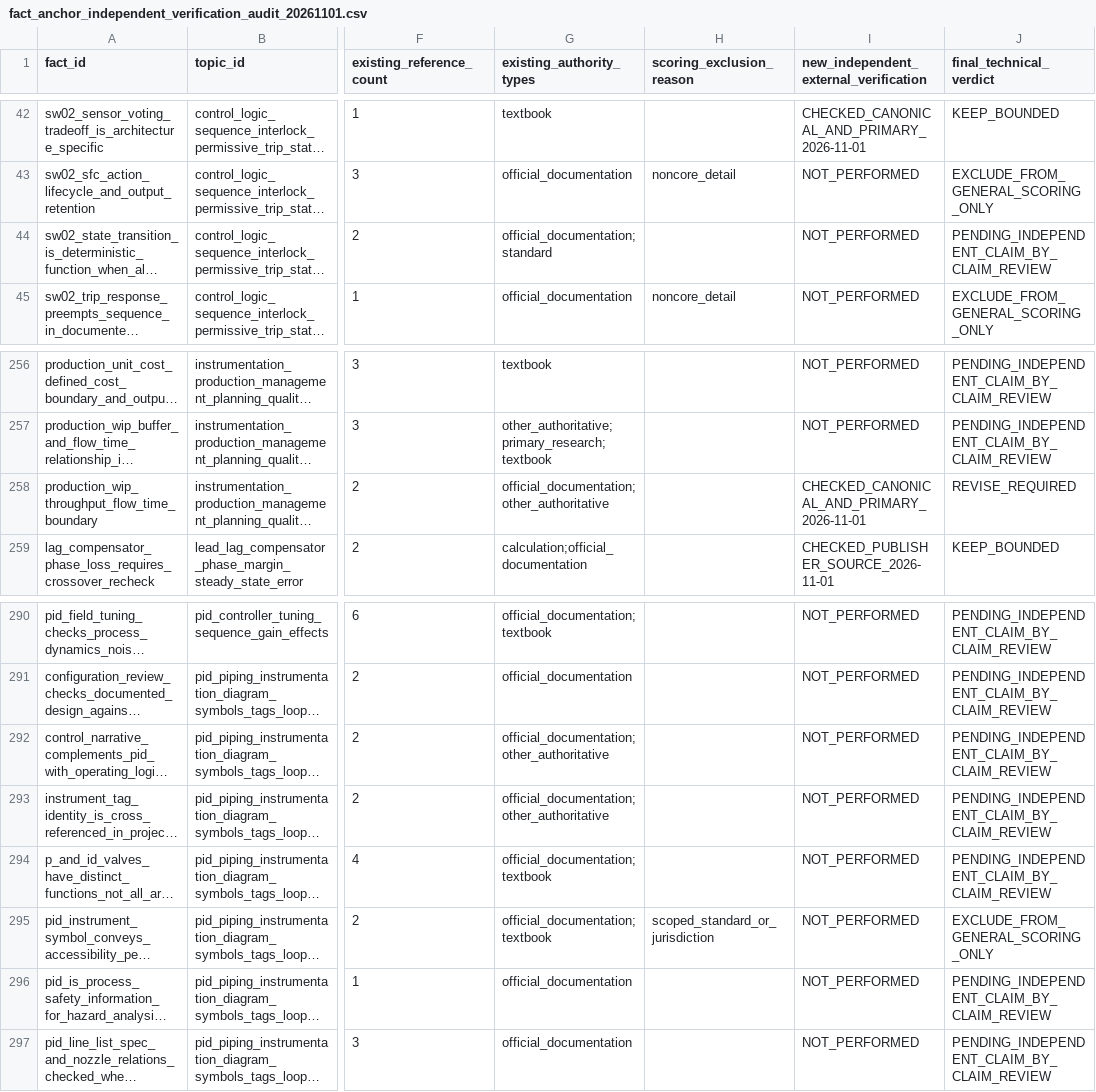
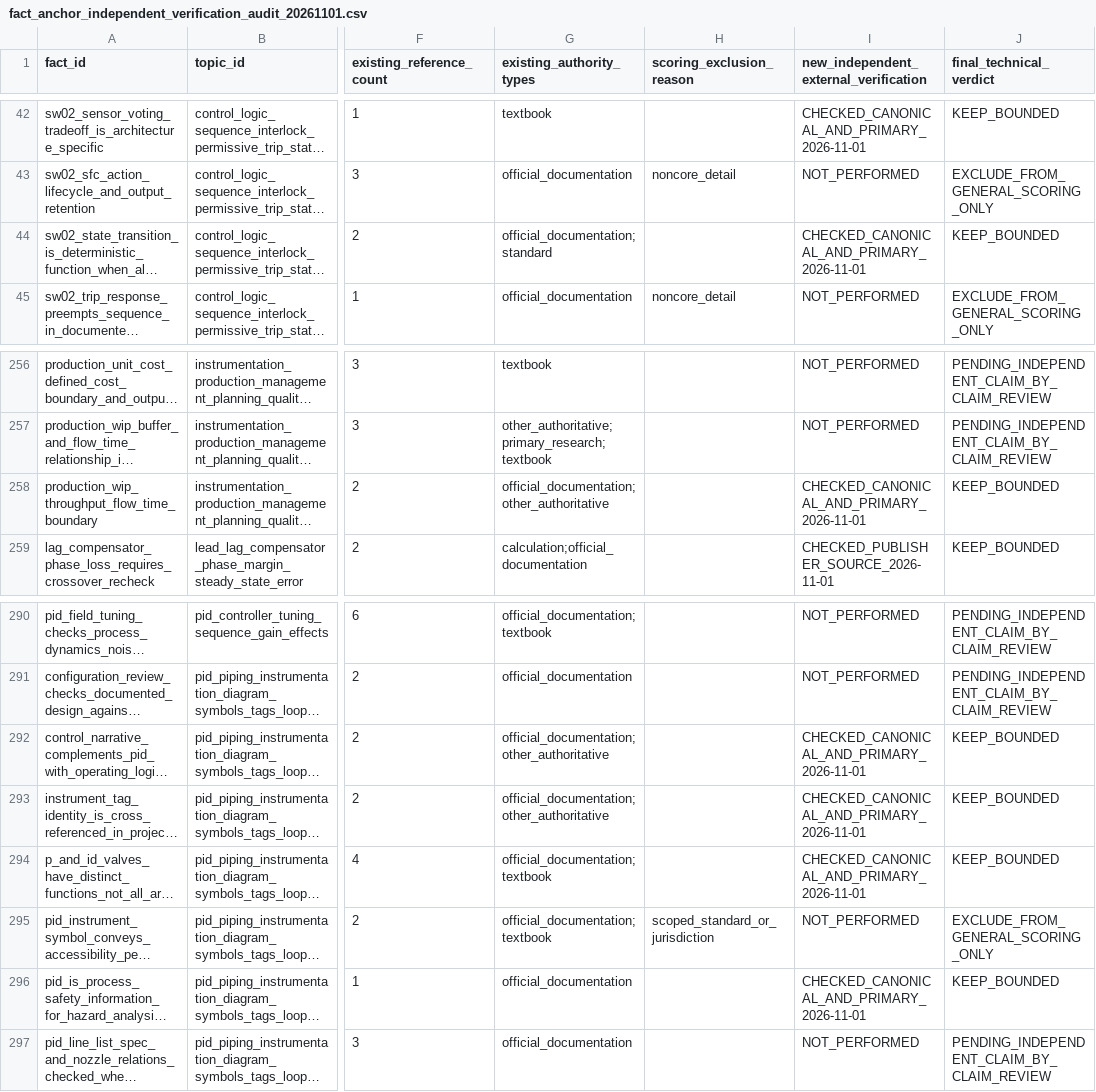
Before and after one commit to now0930/prof_eng_answer, a CSV file: reports/fact_anchor_independent_verification_audit_20261101.csv, drawn as a sheet; only a part is shown, gaps mark what is left out; long unchanged cells end in …; the diff names each change by its address in the sheet, - before the commit and + after, or states it on an @@ line.

Commit message:
docs(facts): verify five canonical SFC/PID facts and correct one bounded WIP judgment

```diff
--- a/reports/fact_anchor_independent_verification_audit_20261101.csv
+++ b/reports/fact_anchor_independent_verification_audit_20261101.csv
-I44: NOT_PERFORMED
+I44: CHECKED_CANONICAL_AND_PRIMARY_2026-11-01
-J44 (final_technical_verdict): PENDING_INDEPENDENT_CLAIM_BY_CLAIM_REVIEW
+J44 (final_technical_verdict): KEEP_BOUNDED
-J258 (final_technical_verdict): REVISE_REQUIRED
+J258 (final_technical_verdict): KEEP_BOUNDED
-I292:I294: NOT_PERFORMED
+I292:I294: CHECKED_CANONICAL_AND_PRIMARY_2026-11-01
-J292:J294 (final_technical_verdict): PENDING_INDEPENDENT_CLAIM_BY_CLAIM_REVIEW
+J292:J294 (final_technical_verdict): KEEP_BOUNDED
-I296: NOT_PERFORMED
+I296: CHECKED_CANONICAL_AND_PRIMARY_2026-11-01
-J296 (final_technical_verdict): PENDING_INDEPENDENT_CLAIM_BY_CLAIM_REVIEW
+J296 (final_technical_verdict): KEEP_BOUNDED
```
